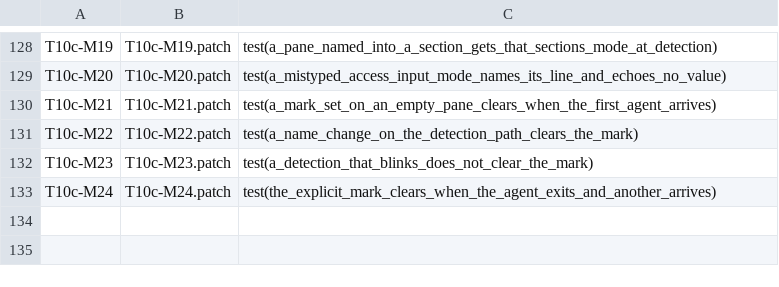
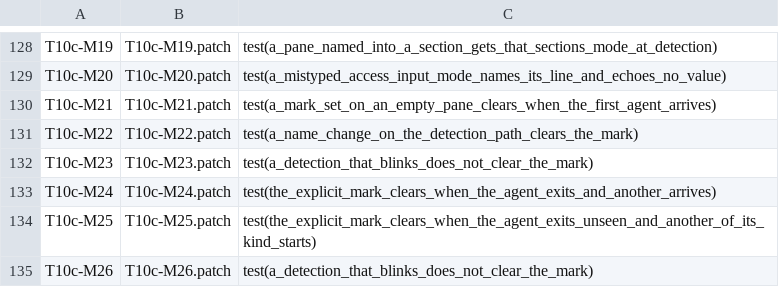
Before and after one commit to Exploded-views/herdr, a TSV file: scripts/fork/mutants/manifest.tsv, drawn as a sheet; only a part is shown, gaps mark what is left out.

```diff
--- a/scripts/fork/mutants/manifest.tsv
+++ b/scripts/fork/mutants/manifest.tsv
@@ -133 +133,3 @@ T10c-M23	T10c-M23.patch	test(a_detection_that_blinks_does_not_clear_the_mark)
 T10c-M24	T10c-M24.patch	test(the_explicit_mark_clears_when_the_agent_exits_and_another_arrives)
+T10c-M25	T10c-M25.patch	test(the_explicit_mark_clears_when_the_agent_exits_unseen_and_another_of_its_kind_starts)
+T10c-M26	T10c-M26.patch	test(a_detection_that_blinks_does_not_clear_the_mark)
```
Also changed, not shown: 17 other files.
